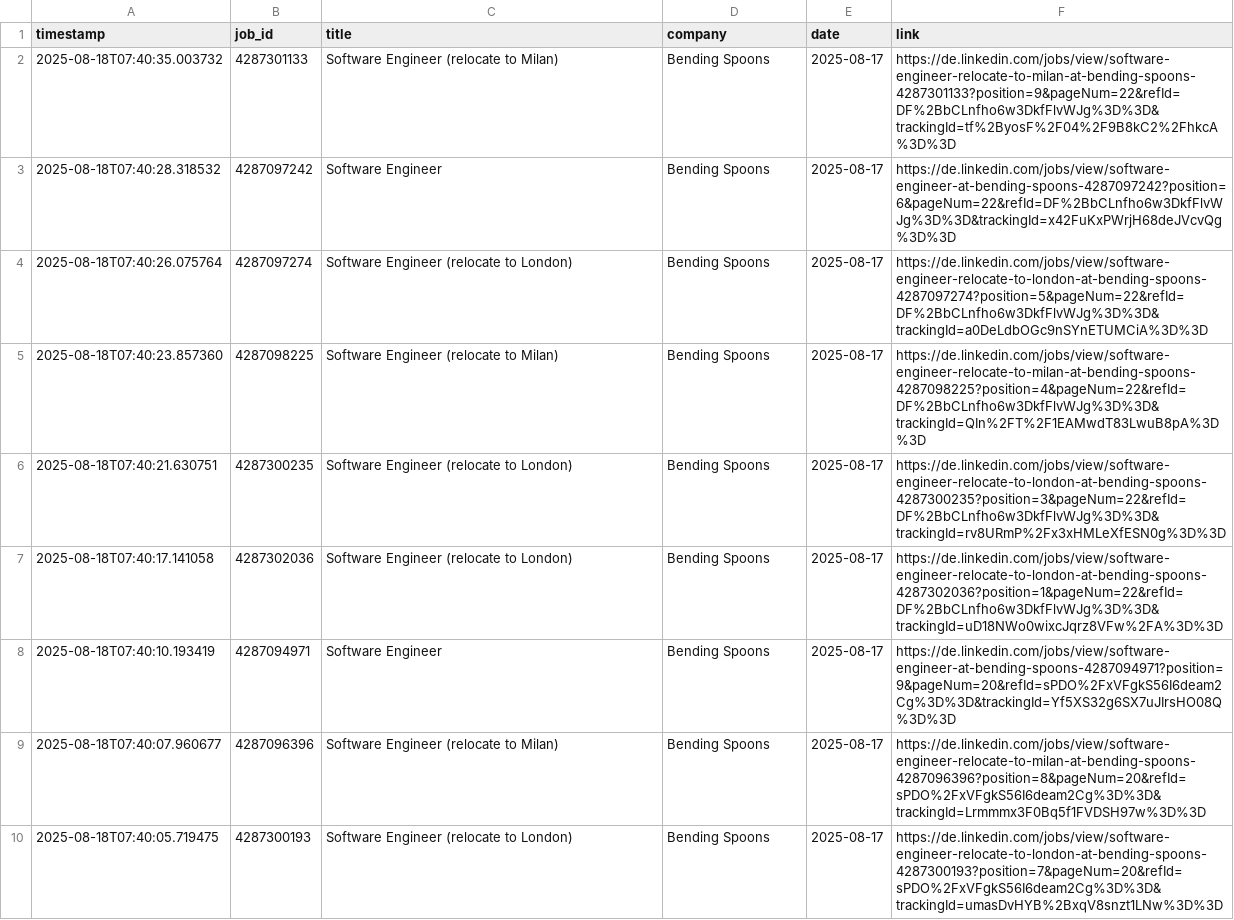
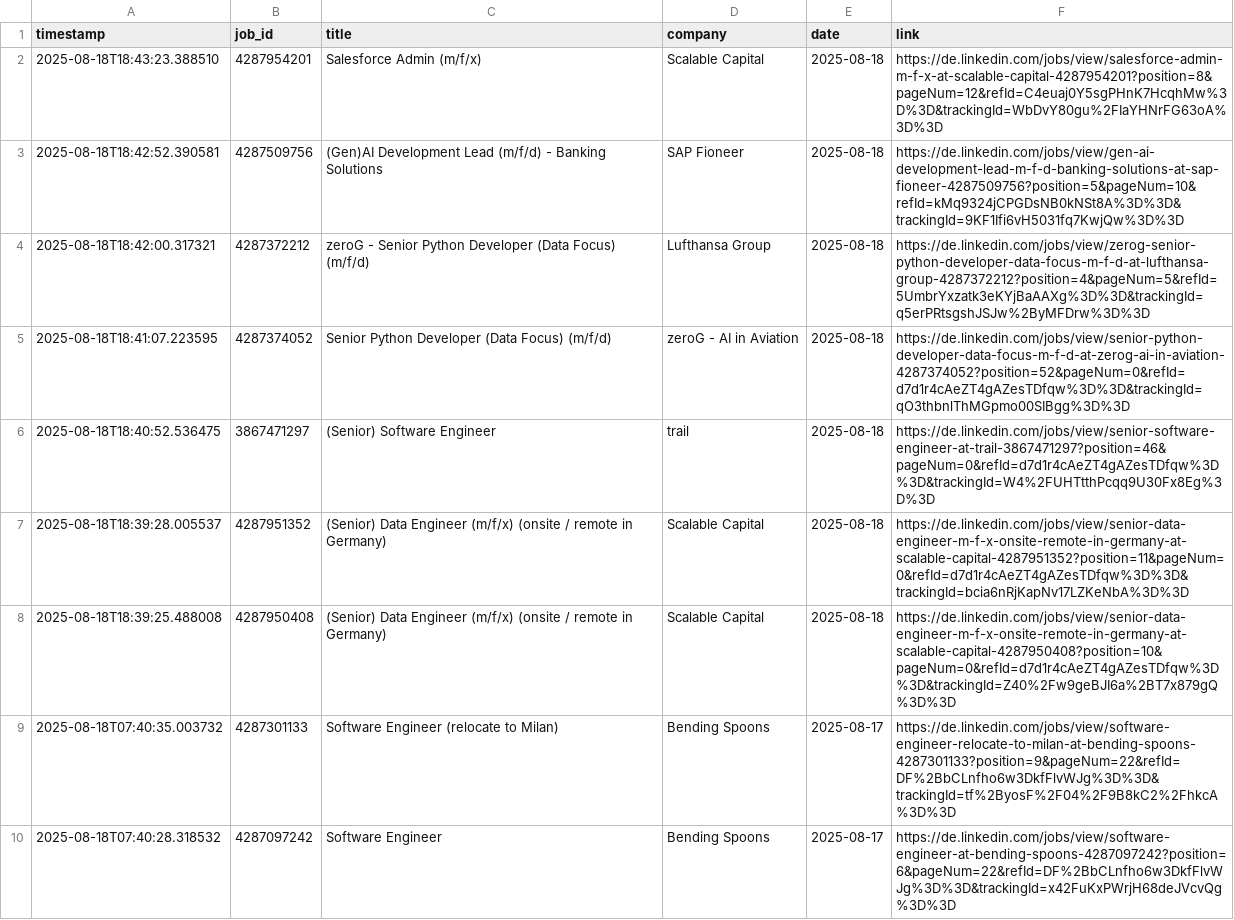
Before and after one commit to mugundanaswin/Data_Engineering, a TSV file: webscrapping_projects/scheduled/outputs/jobs_log.tsv, drawn as a sheet; only a part is shown; the shorter side is filled out with more unchanged rows; the diff names each change by its address in the sheet, - before the commit and + after, or states it on an @@ line.

```diff
--- a/webscrapping_projects/scheduled/outputs/jobs_log.tsv
+++ b/webscrapping_projects/scheduled/outputs/jobs_log.tsv
+row 2: 2025-08-18T18:43:23.388510 | 4287954201 | Salesforce Admin (m/f/x) | Scalable Capital | 2025-08-18 | https://de.linkedin.com/jobs/view/salesforce-admin-m-f-x-at-scalable-capital-4287954201?position=8&pageNum=12&refId=C4euaj0Y5sgPHnK7HcqhMw%3D%3D&trackingId=WbDvY80gu%2FIaYHNrFG63oA%3D%3D
+row 3: 2025-08-18T18:42:52.390581 | 4287509756 | (Gen)AI Development Lead (m/f/d) - Banking Solutions | SAP Fioneer | 2025-08-18 | https://de.linkedin.com/jobs/view/gen-ai-development-lead-m-f-d-banking-solutions-at-sap-fioneer-4287509756?position=5&pageNum=10&refId=kMq9324jCPGDsNB0kNSt8A%3D%3D&trackingId=9KF1Ifi6vH5031fq7KwjQw%3D%3D
+row 4: 2025-08-18T18:42:00.317321 | 4287372212 | zeroG - Senior Python Developer (Data Focus) (m/f/d) | Lufthansa Group | 2025-08-18 | https://de.linkedin.com/jobs/view/zerog-senior-python-developer-data-focus-m-f-d-at-lufthansa-group-4287372212?position=4&pageNum=5&refId=5UmbrYxzatk3eKYjBaAAXg%3D%3D&trackingId=q5erPRtsgshJSJw%2ByMFDrw%3D%3D
+row 5: 2025-08-18T18:41:07.223595 | 4287374052 | Senior Python Developer (Data Focus) (m/f/d) | zeroG - AI in Aviation | 2025-08-18 | https://de.linkedin.com/jobs/view/senior-python-developer-data-focus-m-f-d-at-zerog-ai-in-aviation-4287374052?position=52&pageNum=0&refId=d7d1r4cAeZT4gAZesTDfqw%3D%3D&trackingId=qO3thbnlThMGpmo00SIBgg%3D%3D
+row 6: 2025-08-18T18:40:52.536475 | 3867471297 | (Senior) Software Engineer | trail | 2025-08-18 | https://de.linkedin.com/jobs/view/senior-software-engineer-at-trail-3867471297?position=46&pageNum=0&refId=d7d1r4cAeZT4gAZesTDfqw%3D%3D&trackingId=W4%2FUHTtthPcqq9U30Fx8Eg%3D%3D
+row 7: 2025-08-18T18:39:28.005537 | 4287951352 | (Senior) Data Engineer (m/f/x) (onsite / remote in Germany) | Scalable Capital | 2025-08-18 | https://de.linkedin.com/jobs/view/senior-data-engineer-m-f-x-onsite-remote-in-germany-at-scalable-capital-4287951352?position=11&pageNum=0&refId=d7d1r4cAeZT4gAZesTDfqw%3D%3D&trackingId=bcia6nRjKapNv17LZKeNbA%3D%3D
+row 8: 2025-08-18T18:39:25.488008 | 4287950408 | (Senior) Data Engineer (m/f/x) (onsite / remote in Germany) | Scalable Capital | 2025-08-18 | https://de.linkedin.com/jobs/view/senior-data-engineer-m-f-x-onsite-remote-in-germany-at-scalable-capital-4287950408?position=10&pageNum=0&refId=d7d1r4cAeZT4gAZesTDfqw%3D%3D&trackingId=Z40%2Fw9geBJI6a%2BT7x879gQ%3D%3D
```
